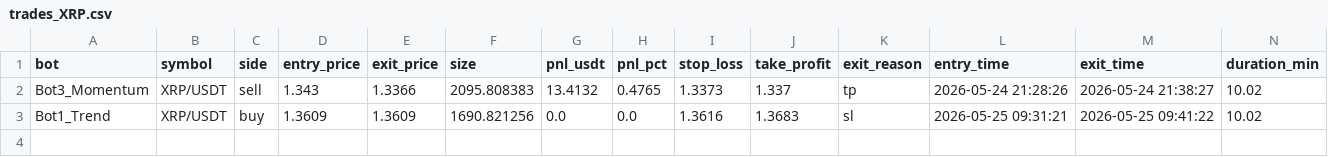
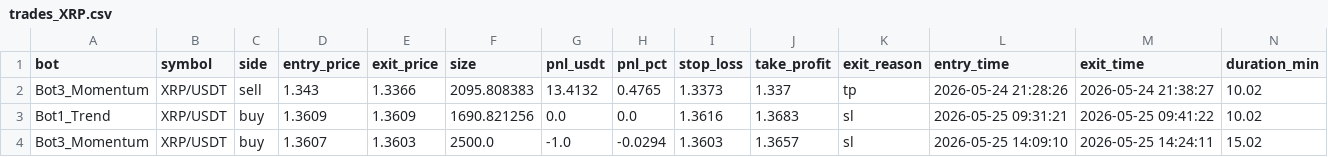
Before and after one commit to Jorjota12/trading_bots, a CSV file: trades_XRP.csv, drawn as a sheet; the diff names each change by its address in the sheet, - before the commit and + after, or states it on an @@ line.

Commit message:
update trades_XRP.csv

```diff
--- a/trades_XRP.csv
+++ b/trades_XRP.csv
+row 4: Bot3_Momentum | XRP/USDT | buy | 1.3607 | 1.3603 | 2500.0 | -1.0 | -0.0294 | 1.3603 | 1.3657 | sl | 2026-05-25 14:09:10 | 2026-05-25 14:24:11 | 15.02
```
